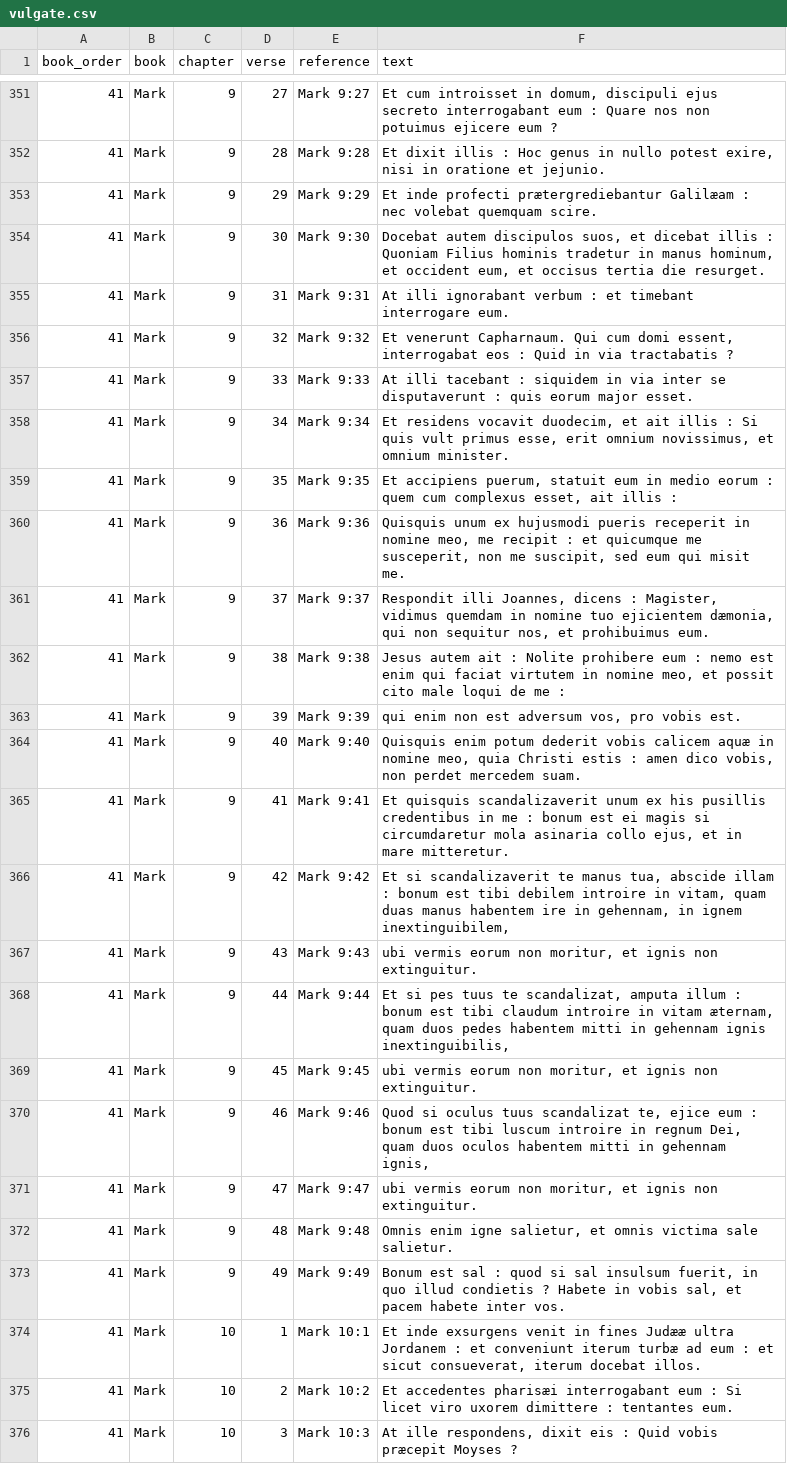
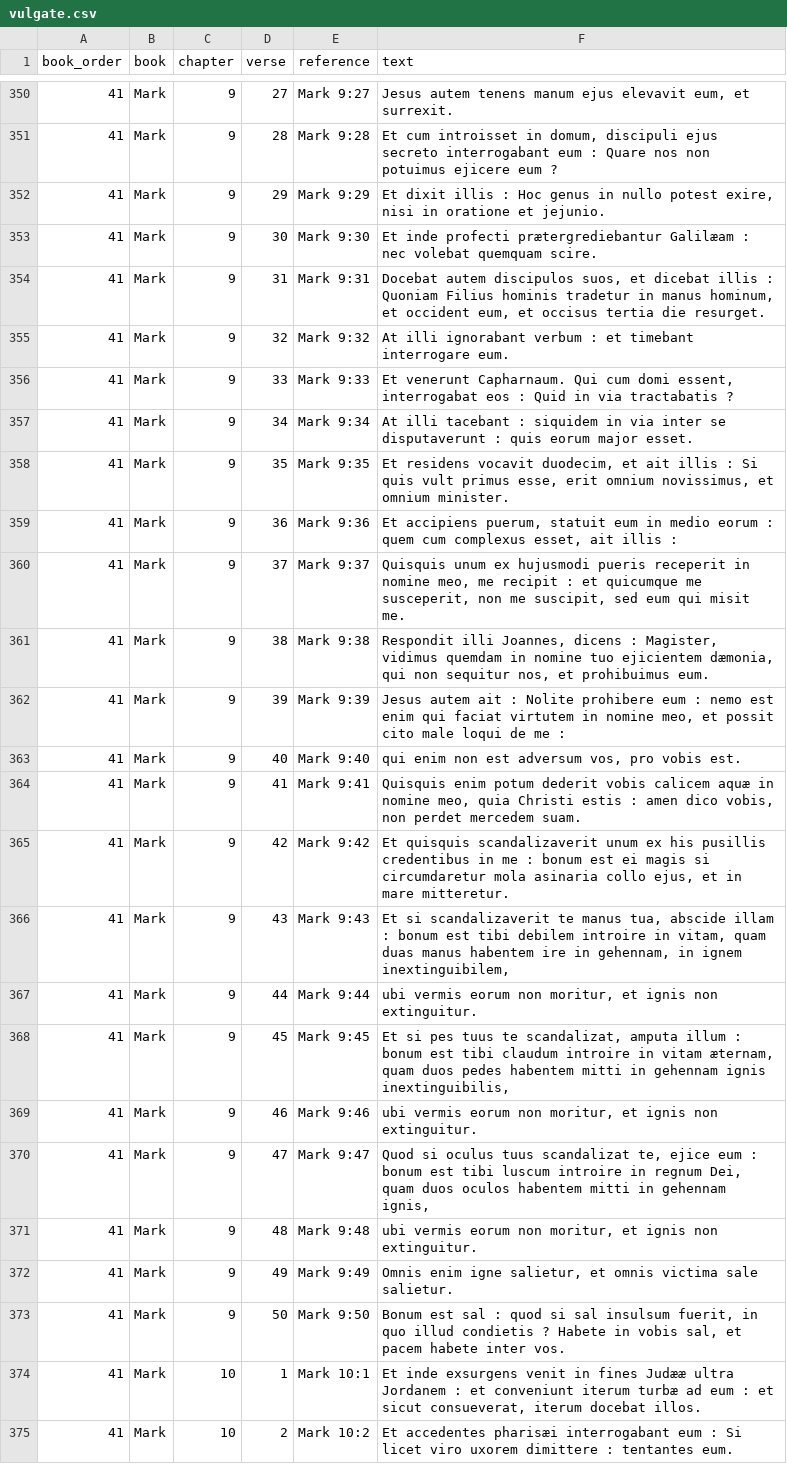
Before and after one commit to Jossifresben/translation-alignment, a CSV file: data/corpora/vulgate.csv, drawn as a sheet; only a part is shown, gaps mark what is left out; the shorter side is filled out with more unchanged rows; addresses are those after the commit; the diff covers the shown part only; the diff names each change by its address in the sheet, - before the commit and + after, or states it on an @@ line.

```diff
--- a/data/corpora/vulgate.csv
+++ b/data/corpora/vulgate.csv
-F350 (text): Et cum introisset in domum, discipuli ejus secreto interrogabant eum : Quare nos non potuimus ejicere eum ?
+F350 (text): Jesus autem tenens manum ejus elevavit eum, et surrexit.
-F351 (text): Et dixit illis : Hoc genus in nullo potest exire, nisi in oratione et jejunio.
+F351 (text): Et cum introisset in domum, discipuli ejus secreto interrogabant eum : Quare nos non potuimus ejicere eum ?
-F352 (text): Et inde profecti prætergrediebantur Galilæam : nec volebat quemquam scire.
+F352 (text): Et dixit illis : Hoc genus in nullo potest exire, nisi in oratione et jejunio.
-F353 (text): Docebat autem discipulos suos, et dicebat illis : Quoniam Filius hominis tradetur in manus hominum, et occident eum, et occisus tertia die resurget.
+F353 (text): Et inde profecti prætergrediebantur Galilæam : nec volebat quemquam scire.
-F354 (text): At illi ignorabant verbum : et timebant interrogare eum.
+F354 (text): Docebat autem discipulos suos, et dicebat illis : Quoniam Filius hominis tradetur in manus hominum, et occident eum, et occisus tertia die resurget.
-F355 (text): Et venerunt Capharnaum. Qui cum domi essent, interrogabat eos : Quid in via tractabatis ?
+F355 (text): At illi ignorabant verbum : et timebant interrogare eum.
-F356 (text): At illi tacebant : siquidem in via inter se disputaverunt : quis eorum major esset.
+F356 (text): Et venerunt Capharnaum. Qui cum domi essent, interrogabat eos : Quid in via tractabatis ?
-F357 (text): Et residens vocavit duodecim, et ait illis : Si quis vult primus esse, erit omnium novissimus, et omnium minister.
+F357 (text): At illi tacebant : siquidem in via inter se disputaverunt : quis eorum major esset.
-F358 (text): Et accipiens puerum, statuit eum in medio eorum : quem cum complexus esset, ait illis :
+F358 (text): Et residens vocavit duodecim, et ait illis : Si quis vult primus esse, erit omnium novissimus, et omnium minister.
-F359 (text): Quisquis unum ex hujusmodi pueris receperit in nomine meo, me recipit : et quicumque me susceperit, non me suscipit, sed eum qui misit me.
+F359 (text): Et accipiens puerum, statuit eum in medio eorum : quem cum complexus esset, ait illis :
-F360 (text): Respondit illi Joannes, dicens : Magister, vidimus quemdam in nomine tuo ejicientem dæmonia, qui non sequitur nos, et prohibuimus eum.
+F360 (text): Quisquis unum ex hujusmodi pueris receperit in nomine meo, me recipit : et quicumque me susceperit, non me suscipit, sed eum qui misit me.
-F361 (text): Jesus autem ait : Nolite prohibere eum : nemo est enim qui faciat virtutem in nomine meo, et possit cito male loqui de me :
+F361 (text): Respondit illi Joannes, dicens : Magister, vidimus quemdam in nomine tuo ejicientem dæmonia, qui non sequitur nos, et prohibuimus eum.
-F362 (text): qui enim non est adversum vos, pro vobis est.
+F362 (text): Jesus autem ait : Nolite prohibere eum : nemo est enim qui faciat virtutem in nomine meo, et possit cito male loqui de me :
-F363 (text): Quisquis enim potum dederit vobis calicem aquæ in nomine meo, quia Christi estis : amen dico vobis, non perdet mercedem suam.
+F363 (text): qui enim non est adversum vos, pro vobis est.
-F364 (text): Et quisquis scandalizaverit unum ex his pusillis credentibus in me : bonum est ei magis si circumdaretur mola asinaria collo ejus, et in mare mitteretur.
+F364 (text): Quisquis enim potum dederit vobis calicem aquæ in nomine meo, quia Christi estis : amen dico vobis, non perdet mercedem suam.
-F365 (text): Et si scandalizaverit te manus tua, abscide illam : bonum est tibi debilem introire in vitam, quam duas manus habentem ire in gehennam, in ignem inextinguibilem,
+F365 (text): Et quisquis scandalizaverit unum ex his pusillis credentibus in me : bonum est ei magis si circumdaretur mola asinaria collo ejus, et in mare mitteretur.
-F366 (text): ubi vermis eorum non moritur, et ignis non extinguitur.
+F366 (text): Et si scandalizaverit te manus tua, abscide illam : bonum est tibi debilem introire in vitam, quam duas manus habentem ire in gehennam, in ignem inextinguibilem,
-F367 (text): Et si pes tuus te scandalizat, amputa illum : bonum est tibi claudum introire in vitam æternam, quam duos pedes habentem mitti in gehennam ignis inextinguibilis,
+F367 (text): ubi vermis eorum non moritur, et ignis non extinguitur.
-F368 (text): ubi vermis eorum non moritur, et ignis non extinguitur.
+F368 (text): Et si pes tuus te scandalizat, amputa illum : bonum est tibi claudum introire in vitam æternam, quam duos pedes habentem mitti in gehennam ignis inextinguibilis,
-F369 (text): Quod si oculus tuus scandalizat te, ejice eum : bonum est tibi luscum introire in regnum Dei, quam duos oculos habentem mitti in gehennam ignis,
+F369 (text): ubi vermis eorum non moritur, et ignis non extinguitur.
-F370 (text): ubi vermis eorum non moritur, et ignis non extinguitur.
+F370 (text): Quod si oculus tuus scandalizat te, ejice eum : bonum est tibi luscum introire in regnum Dei, quam duos oculos habentem mitti in gehennam ignis,
-F371 (text): Omnis enim igne salietur, et omnis victima sale salietur.
+F371 (text): ubi vermis eorum non moritur, et ignis non extinguitur.
-F372 (text): Bonum est sal : quod si sal insulsum fuerit, in quo illud condietis ? Habete in vobis sal, et pacem habete inter vos.
+F372 (text): Omnis enim igne salietur, et omnis victima sale salietur.
+row 373: 41 | Mark | 9 | 50 | Mark 9:50 | Bonum est sal : quod si sal insulsum fuerit, in quo illud condietis ? Habete in vobis sal, et pacem habete inter vos.
```
Also changed, not shown: 1 removed row and 26 edited cells elsewhere in this file, 53 other files.
